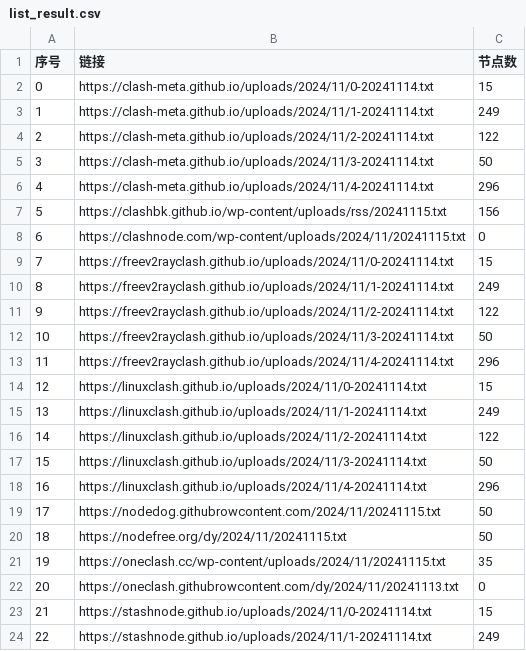
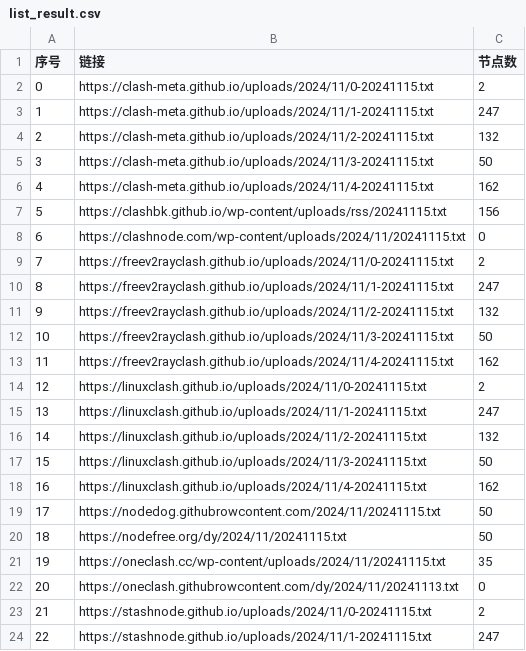
Before and after one commit to qjlxg/ss3, a CSV file: list_result.csv, drawn as a sheet; only a part is shown; the diff covers the shown part only.

```diff
--- a/list_result.csv
+++ b/list_result.csv
@@ -1,19 +1,19 @@
 序号,链接,节点数
-0,https://clash-meta.github.io/uploads/2024/11/0-20241114.txt,15
-1,https://clash-meta.github.io/uploads/2024/11/1-20241114.txt,249
-2,https://clash-meta.github.io/uploads/2024/11/2-20241114.txt,122
-3,https://clash-meta.github.io/uploads/2024/11/3-20241114.txt,50
-4,https://clash-meta.github.io/uploads/2024/11/4-20241114.txt,296
+0,https://clash-meta.github.io/uploads/2024/11/0-20241115.txt,2
+1,https://clash-meta.github.io/uploads/2024/11/1-20241115.txt,247
+2,https://clash-meta.github.io/uploads/2024/11/2-20241115.txt,132
+3,https://clash-meta.github.io/uploads/2024/11/3-20241115.txt,50
+4,https://clash-meta.github.io/uploads/2024/11/4-20241115.txt,162
 5,https://clashbk.github.io/wp-content/uploads/rss/20241115.txt,156
 6,https://clashnode.com/wp-content/uploads/2024/11/20241115.txt,0
-7,https://freev2rayclash.github.io/uploads/2024/11/0-20241114.txt,15
-8,https://freev2rayclash.github.io/uploads/2024/11/1-20241114.txt,249
-9,https://freev2rayclash.github.io/uploads/2024/11/2-20241114.txt,122
-10,https://freev2rayclash.github.io/uploads/2024/11/3-20241114.txt,50
-11,https://freev2rayclash.github.io/uploads/2024/11/4-20241114.txt,296
-12,https://linuxclash.github.io/uploads/2024/11/0-20241114.txt,15
-13,https://linuxclash.github.io/uploads/2024/11/1-20241114.txt,249
-14,https://linuxclash.github.io/uploads/2024/11/2-20241114.txt,122
-15,https://linuxclash.github.io/uploads/2024/11/3-20241114.txt,50
-16,https://linuxclash.github.io/uploads/2024/11/4-20241114.txt,296
+7,https://freev2rayclash.github.io/uploads/2024/11/0-20241115.txt,2
+8,https://freev2rayclash.github.io/uploads/2024/11/1-20241115.txt,247
+9,https://freev2rayclash.github.io/uploads/2024/11/2-20241115.txt,132
+10,https://freev2rayclash.github.io/uploads/2024/11/3-20241115.txt,50
+11,https://freev2rayclash.github.io/uploads/2024/11/4-20241115.txt,162
+12,https://linuxclash.github.io/uploads/2024/11/0-20241115.txt,2
+13,https://linuxclash.github.io/uploads/2024/11/1-20241115.txt,247
+14,https://linuxclash.github.io/uploads/2024/11/2-20241115.txt,132
+15,https://linuxclash.github.io/uploads/2024/11/3-20241115.txt,50
+16,https://linuxclash.github.io/uploads/2024/11/4-20241115.txt,162
 17,https://nodedog.githubrowcontent.com/2024/11/20241115.txt,50
@@ -22,3 +22,3 @@
 20,https://oneclash.githubrowcontent.com/dy/2024/11/20241113.txt,0
-21,https://stashnode.github.io/uploads/2024/11/0-20241114.txt,15
-22,https://stashnode.github.io/uploads/2024/11/1-20241114.txt,249
+21,https://stashnode.github.io/uploads/2024/11/0-20241115.txt,2
+22,https://stashnode.github.io/uploads/2024/11/1-20241115.txt,247
```
Also changed, not shown: 35 edited cells elsewhere in this file, 20 other files.
